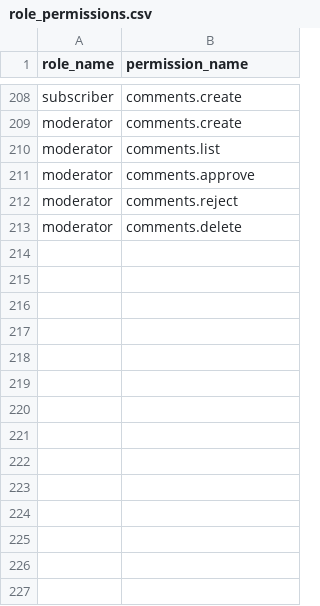
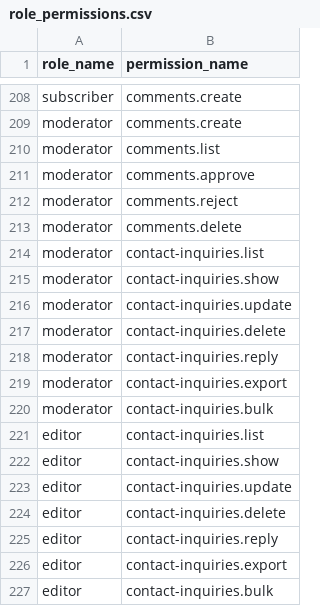
Before and after one commit to MakTech-Laravel/zbc_news_backend_5_31_2026, a CSV file: database/data/role_permissions.csv, drawn as a sheet; only a part is shown, gaps mark what is left out; the diff names each change by its address in the sheet, - before the commit and + after, or states it on an @@ line.

Commit message:
contact from submit updated

```diff
--- a/database/data/role_permissions.csv
+++ b/database/data/role_permissions.csv
+row 214: moderator | contact-inquiries.list
+row 215: moderator | contact-inquiries.show
+row 216: moderator | contact-inquiries.update
+row 217: moderator | contact-inquiries.delete
+row 218: moderator | contact-inquiries.reply
+row 219: moderator | contact-inquiries.export
+row 220: moderator | contact-inquiries.bulk
+row 221: editor | contact-inquiries.list
+row 222: editor | contact-inquiries.show
+row 223: editor | contact-inquiries.update
+row 224: editor | contact-inquiries.delete
+row 225: editor | contact-inquiries.reply
+row 226: editor | contact-inquiries.export
+row 227: editor | contact-inquiries.bulk
```
Also changed, not shown: database/data/permissions.csv, 22 other files.
